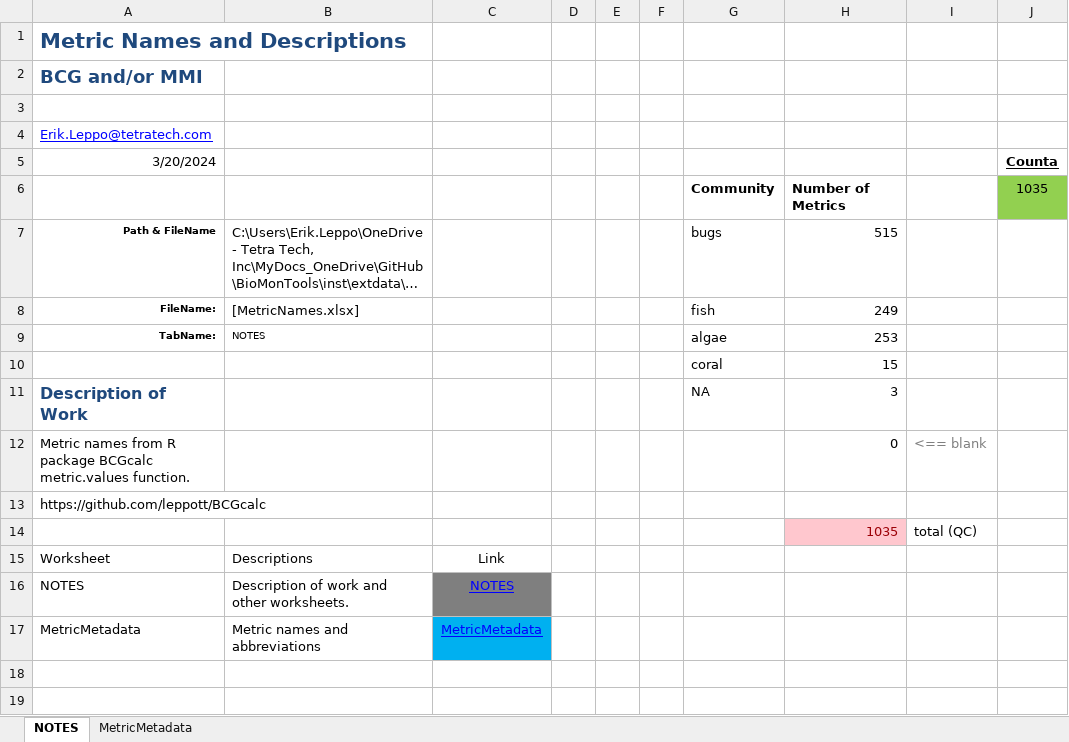
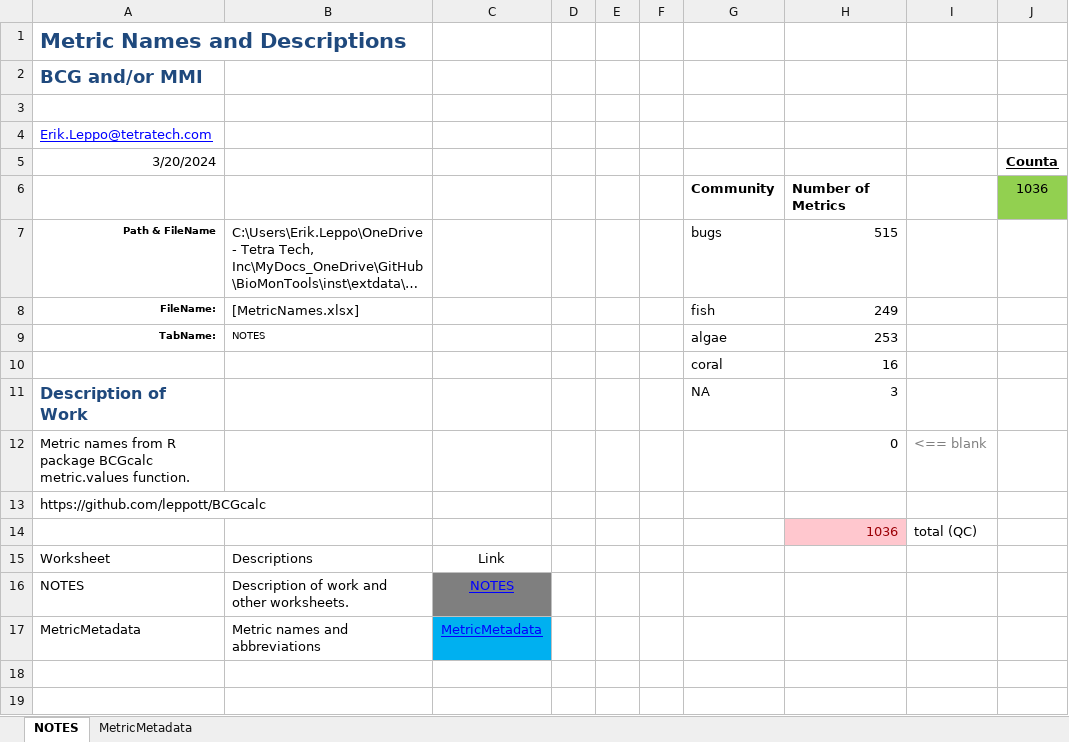
Before and after one commit to leppott/BioMonTools, an Excel workbook: inst/extdata/MetricNames.xlsx, sheet NOTES, drawn as a sheet; only a part is shown; long unchanged cells end in …; values as stored, in another font and other column widths than the file's, no borders; conditional formats and table styles not drawn; the diff names each change by its address in the sheet, - before the commit and + after, or states it on an @@ line.

```diff
--- a/inst/extdata/MetricNames.xlsx (sheet NOTES)
+++ b/inst/extdata/MetricNames.xlsx (sheet NOTES)
-J6 (Counta): 1035
+J6 (Counta): 1036
-H10: 15
+H10: 16
-H14: 1035
+H14: 1036
```
Also changed, not shown: sheet MetricMetadata, 6 other files.
